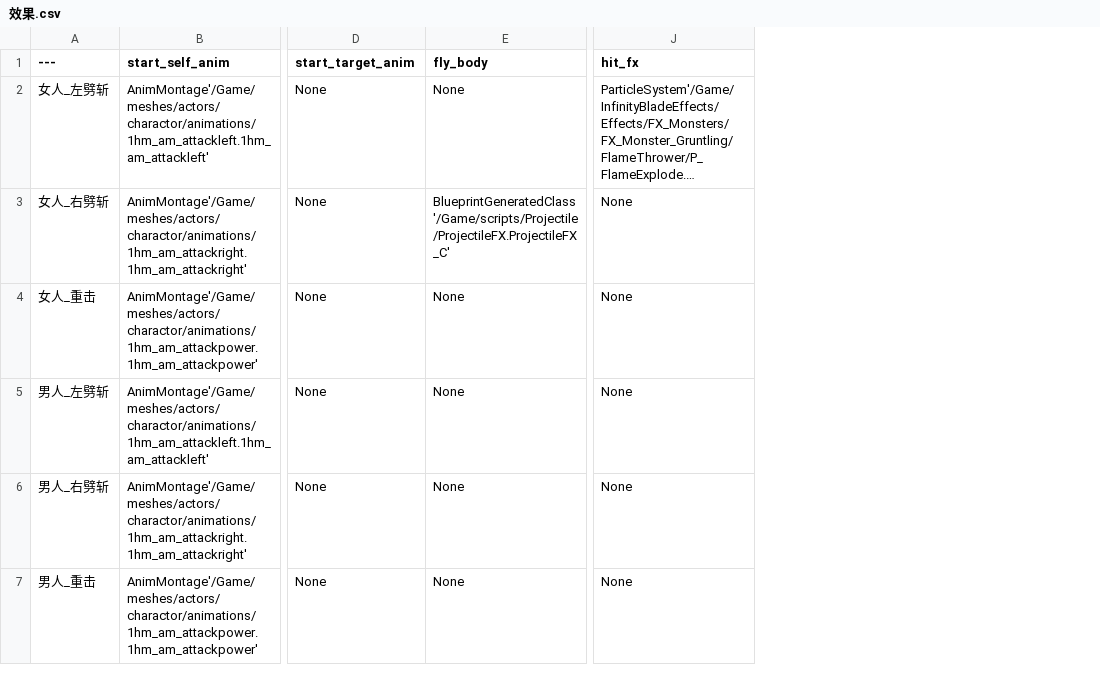
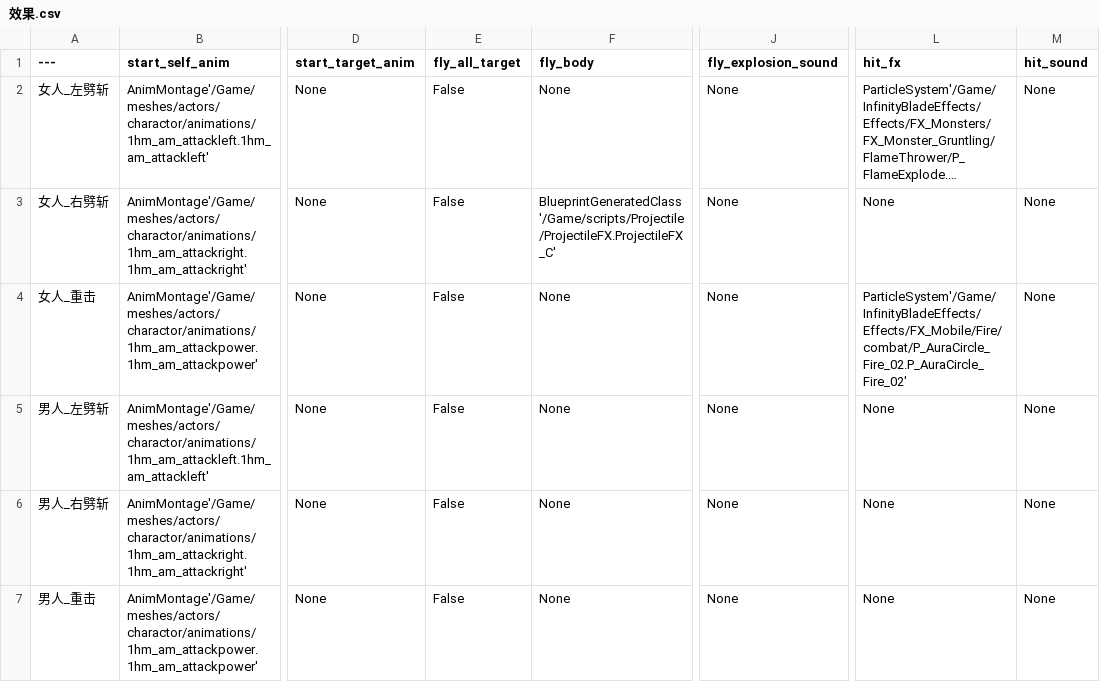
Before and after one commit to xiongfang/project, a CSV file: trunk/client/Content/data/效果.csv, drawn as a sheet; only a part is shown, gaps mark what is left out; long unchanged cells end in …; addresses are those after the commit; the diff covers the shown part only; the diff names each change by its address in the sheet, - before the commit and + after, or states it on an @@ line.

```diff
--- a/trunk/client/Content/data/效果.csv
+++ b/trunk/client/Content/data/效果.csv
+column E (fly_all_target), rows 2-7: all False
+column J (fly_explosion_sound), rows 2-7: all None
+column M (hit_sound), rows 2-7: all None
-L4 (hit_fx): None
+L4 (hit_fx): ParticleSystem'/Game/InfinityBladeEffects/Effects/FX_Mobile/Fire/combat/P_AuraCircle_Fire_02.P_AuraCircle_Fire_02'
```
Also changed, not shown: 2 added rows and 1 edited cell elsewhere in this file, trunk/client/Content/data/动画组.csv, trunk/client/Content/data/怪物.csv, 7 other files.
